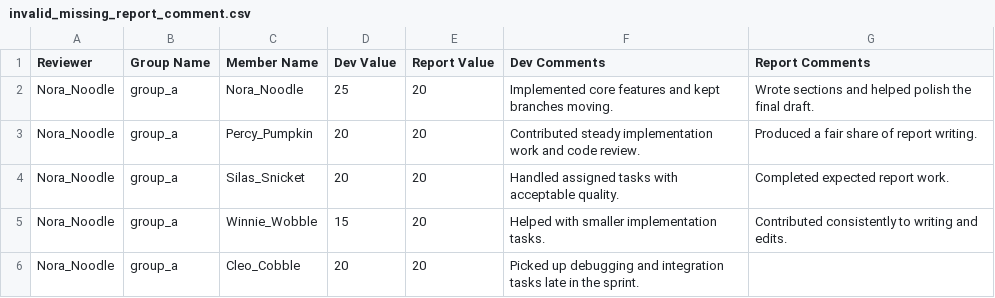
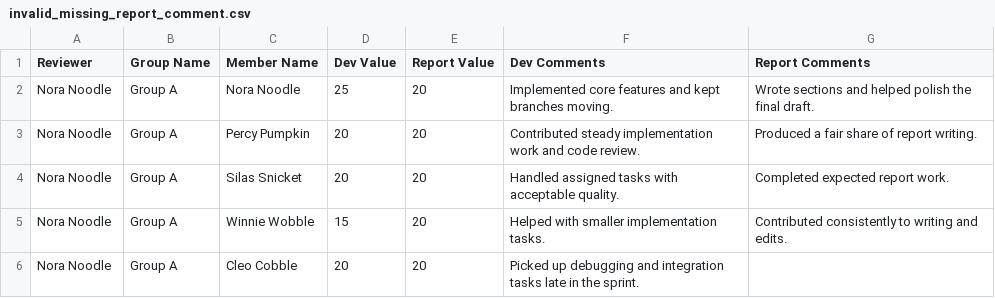
Before and after one commit to jagodwin/peer-review, a CSV file: sample_submissions/invalid_missing_report_comment.csv, drawn as a sheet.

```diff
--- a/sample_submissions/invalid_missing_report_comment.csv
+++ b/sample_submissions/invalid_missing_report_comment.csv
@@ -1,6 +1,6 @@
 Reviewer,Group Name,Member Name,Dev Value,Report Value,Dev Comments,Report Comments
-Nora_Noodle,group_a,Nora_Noodle,25,20,"Implemented core features and kept branches moving.","Wrote sections and helped polish the final draft."
-Nora_Noodle,group_a,Percy_Pumpkin,20,20,"Contributed steady implementation work and code review.","Produced a fair share of report writing."
-Nora_Noodle,group_a,Silas_Snicket,20,20,"Handled assigned tasks with acceptable quality.","Completed expected report work."
-Nora_Noodle,group_a,Winnie_Wobble,15,20,"Helped with smaller implementation tasks.","Contributed consistently to writing and edits."
-Nora_Noodle,group_a,Cleo_Cobble,20,20,"Picked up debugging and integration tasks late in the sprint.",
+Nora Noodle,Group A,Nora Noodle,25,20,"Implemented core features and kept branches moving.","Wrote sections and helped polish the final draft."
+Nora Noodle,Group A,Percy Pumpkin,20,20,"Contributed steady implementation work and code review.","Produced a fair share of report writing."
+Nora Noodle,Group A,Silas Snicket,20,20,"Handled assigned tasks with acceptable quality.","Completed expected report work."
+Nora Noodle,Group A,Winnie Wobble,15,20,"Helped with smaller implementation tasks.","Contributed consistently to writing and edits."
+Nora Noodle,Group A,Cleo Cobble,20,20,"Picked up debugging and integration tasks late in the sprint.",
```
Also changed, not shown: group_template.csv, sample_submissions/invalid_bad_score.csv, 10 other files.
